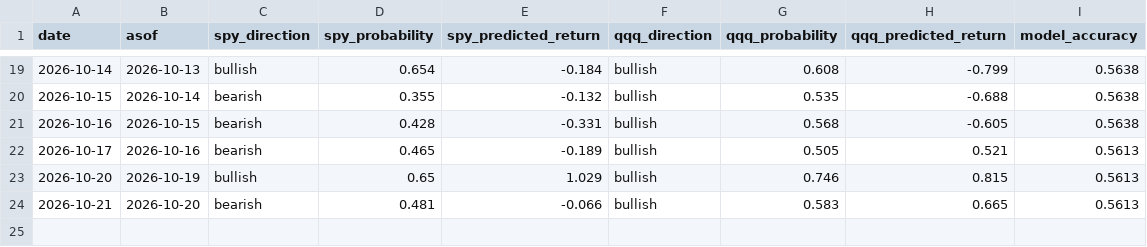
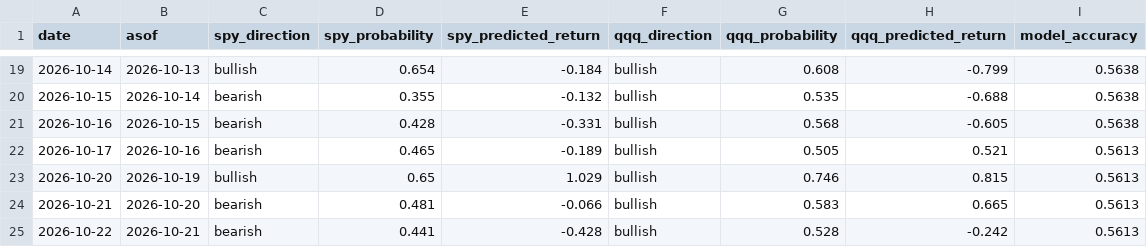
Before and after one commit to hongryu95-afk/invest-temp-intel, a CSV file: history.csv, drawn as a sheet; only a part is shown, gaps mark what is left out; the diff names each change by its address in the sheet, - before the commit and + after, or states it on an @@ line.

```diff
--- a/history.csv
+++ b/history.csv
+row 25: 2026-10-22 | 2026-10-21 | bearish | 0.441 | -0.428 | bullish | 0.528 | -0.242 | 0.5613
```
Also changed, not shown: 1 other file.
